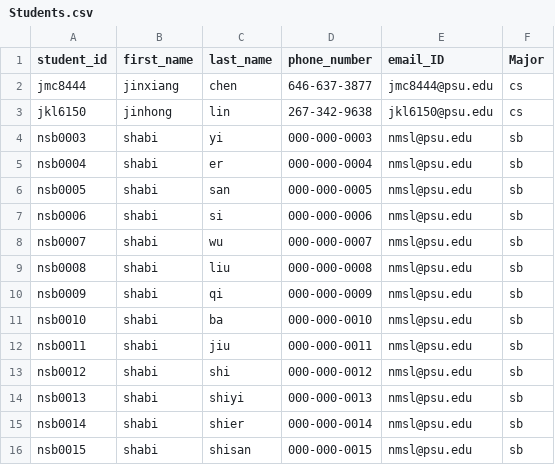
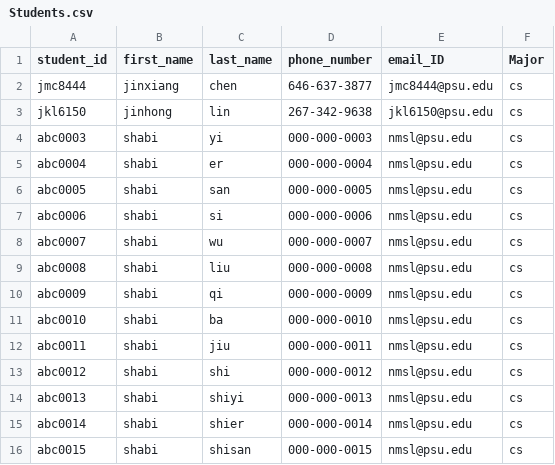
Before and after one commit to Hendario/CMPSC131--School-Project-1-, a CSV file: Part 1 database/Students.csv, drawn as a sheet.

Commit message:
Update Students.csv

```diff
--- a/Part 1 database/Students.csv
+++ b/Part 1 database/Students.csv
@@ -3,14 +3,14 @@ jmc8444,jinxiang,chen,646-637-3877,jmc8444@psu.edu,cs
 jkl6150,jinhong,lin,267-342-9638,jkl6150@psu.edu,cs
-nsb0003,shabi,yi,000-000-0003,nmsl@psu.edu,sb
-nsb0004,shabi,er,000-000-0004,nmsl@psu.edu,sb
-nsb0005,shabi,san,000-000-0005,nmsl@psu.edu,sb
-nsb0006,shabi,si,000-000-0006,nmsl@psu.edu,sb
-nsb0007,shabi,wu,000-000-0007,nmsl@psu.edu,sb
-nsb0008,shabi,liu,000-000-0008,nmsl@psu.edu,sb
-nsb0009,shabi,qi,000-000-0009,nmsl@psu.edu,sb
-nsb0010,shabi,ba,000-000-0010,nmsl@psu.edu,sb
-nsb0011,shabi,jiu,000-000-0011,nmsl@psu.edu,sb
-nsb0012,shabi,shi,000-000-0012,nmsl@psu.edu,sb
-nsb0013,shabi,shiyi,000-000-0013,nmsl@psu.edu,sb
-nsb0014,shabi,shier,000-000-0014,nmsl@psu.edu,sb
-nsb0015,shabi,shisan,000-000-0015,nmsl@psu.edu,sb
+abc0003,shabi,yi,000-000-0003,nmsl@psu.edu,cs
+abc0004,shabi,er,000-000-0004,nmsl@psu.edu,cs
+abc0005,shabi,san,000-000-0005,nmsl@psu.edu,cs
+abc0006,shabi,si,000-000-0006,nmsl@psu.edu,cs
+abc0007,shabi,wu,000-000-0007,nmsl@psu.edu,cs
+abc0008,shabi,liu,000-000-0008,nmsl@psu.edu,cs
+abc0009,shabi,qi,000-000-0009,nmsl@psu.edu,cs
+abc0010,shabi,ba,000-000-0010,nmsl@psu.edu,cs
+abc0011,shabi,jiu,000-000-0011,nmsl@psu.edu,cs
+abc0012,shabi,shi,000-000-0012,nmsl@psu.edu,cs
+abc0013,shabi,shiyi,000-000-0013,nmsl@psu.edu,cs
+abc0014,shabi,shier,000-000-0014,nmsl@psu.edu,cs
+abc0015,shabi,shisan,000-000-0015,nmsl@psu.edu,cs
```
